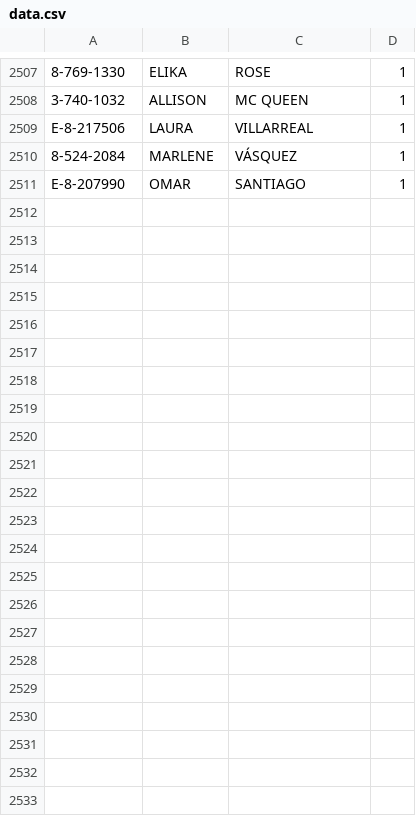
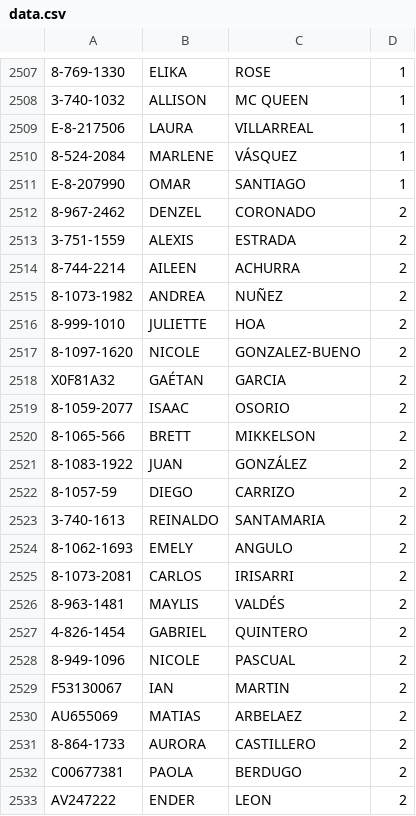
Before and after one commit to Easy-Drive-Consultas/web, a CSV file: data.csv, drawn as a sheet; only a part is shown, gaps mark what is left out.

Commit message:
Add files via upload

```diff
--- a/data.csv
+++ b/data.csv
@@ -2511 +2511,23 @@ E-8-217506,LAURA,VILLARREAL,1
 E-8-207990,OMAR,SANTIAGO,1
+8-967-2462,DENZEL,CORONADO,2
+3-751-1559,ALEXIS ,ESTRADA,2
+8-744-2214,AILEEN ,ACHURRA ,2
+8-1073-1982,ANDREA,NUÑEZ ,2
+8-999-1010,JULIETTE ,HOA,2
+8-1097-1620,NICOLE,GONZALEZ-BUENO,2
+X0F81A32,GAÉTAN,GARCIA,2
+8-1059-2077,ISAAC ,OSORIO,2
+8-1065-566,BRETT ,MIKKELSON,2
+8-1083-1922,JUAN,GONZÁLEZ,2
+8-1057-59,DIEGO,CARRIZO,2
+3-740-1613,REINALDO,SANTAMARIA,2
+8-1062-1693,EMELY,ANGULO,2
+8-1073-2081,CARLOS,IRISARRI,2
+8-963-1481,MAYLIS,VALDÉS,2
+4-826-1454,GABRIEL,QUINTERO,2
+8-949-1096,NICOLE ,PASCUAL ,2
+F53130067,IAN,MARTIN,2
+AU655069,MATIAS,ARBELAEZ,2
+8-864-1733,AURORA,CASTILLERO,2
+C00677381,PAOLA,BERDUGO,2
+AV247222,ENDER,LEON,2
```
